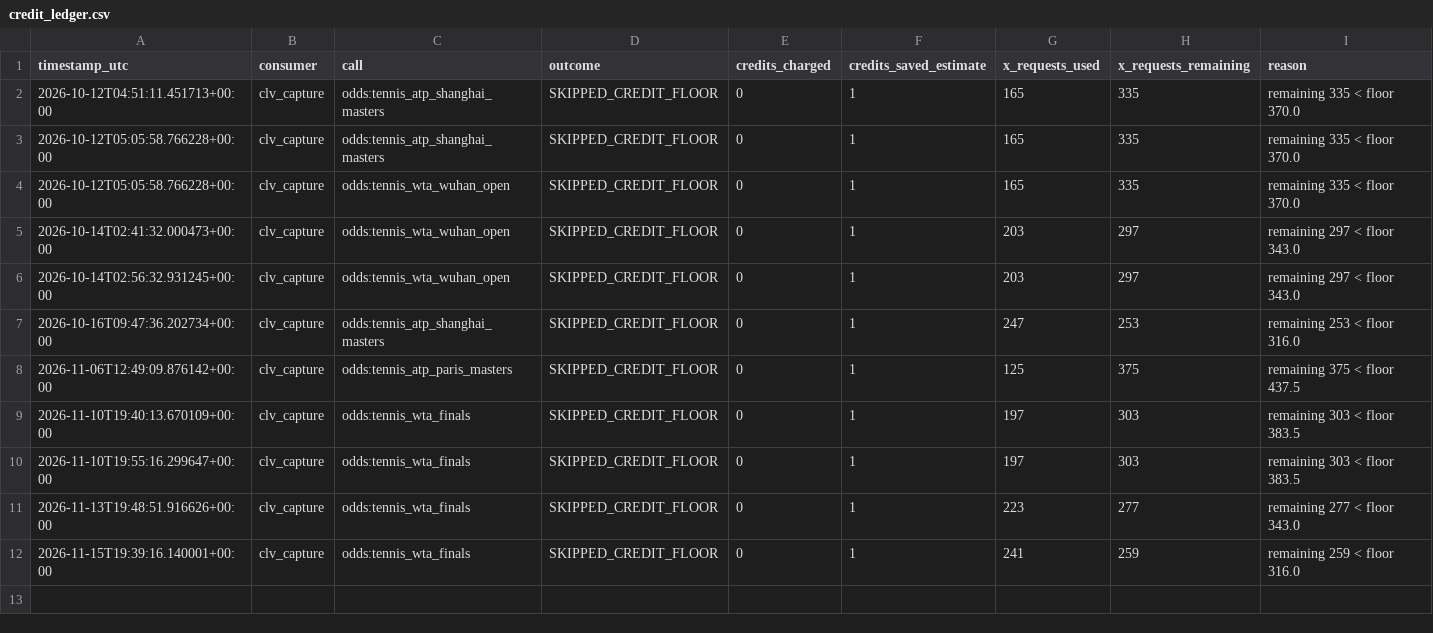
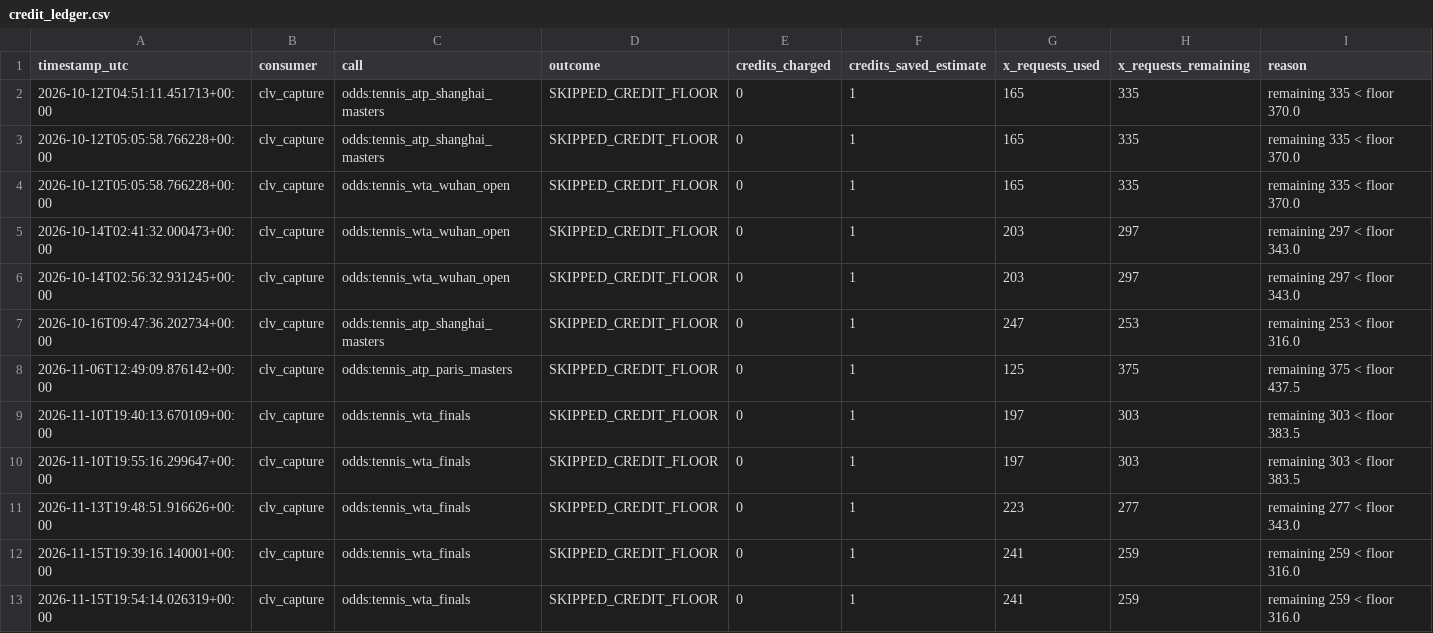
Before and after one commit to frazwil19-gif/prediction-markets-lab, a CSV file: research_shadow/clv/credit_ledger.csv, drawn as a sheet; the diff names each change by its address in the sheet, - before the commit and + after, or states it on an @@ line.

```diff
--- a/research_shadow/clv/credit_ledger.csv
+++ b/research_shadow/clv/credit_ledger.csv
+row 13: 2026-11-15T19:54:14.026319+00:00 | clv_capture | odds:tennis_wta_finals | SKIPPED_CREDIT_FLOOR | 0 | 1 | 241 | 259 | remaining 259 < floor 316.0
```
Also changed, not shown: research_shadow/clv/missed.csv, 2 other files.
